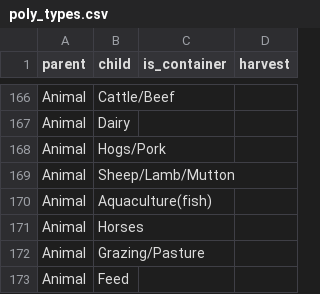
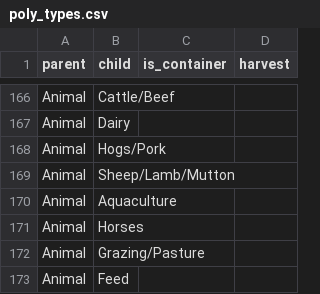
Before and after one commit to 3mi1y/RLand, a CSV file: server/poly_types.csv, drawn as a sheet; only a part is shown, gaps mark what is left out; the diff covers the shown part only.

```diff
--- a/server/poly_types.csv
+++ b/server/poly_types.csv
@@ -169,3 +169,3 @@ Animal,Hogs/Pork,,
 Animal,Sheep/Lamb/Mutton,,
-Animal,Aquaculture(fish),,
+Animal,Aquaculture,,
 Animal,Horses,,
```
Also changed, not shown: 13 edited cells elsewhere in this file.
